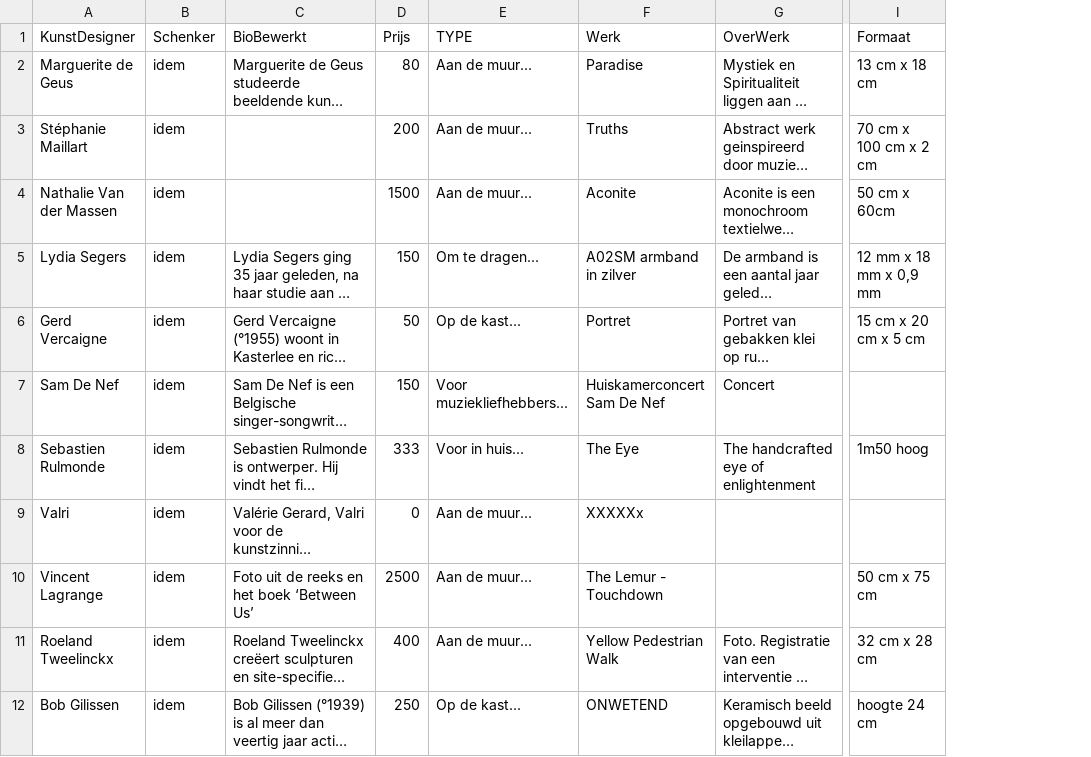
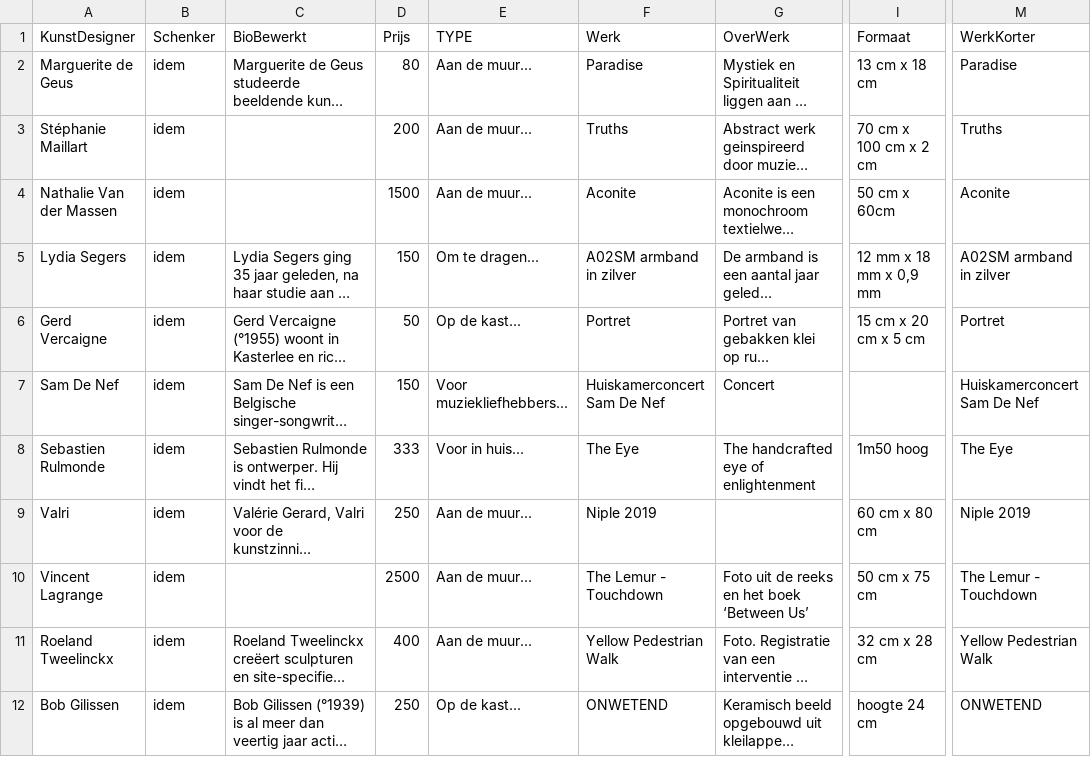
Before and after one commit to pbertels/artdesign, a TSV file: data.tsv, drawn as a sheet; only a part is shown, gaps mark what is left out; long unchanged cells end in …; the diff names each change by its address in the sheet, - before the commit and + after, or states it on an @@ line.

```diff
--- a/data.tsv
+++ b/data.tsv
+column M (WerkKorter), rows 2-12: Paradise | Truths | Aconite | A02SM armband in zilver | Portret | Huiskamerconcert Sam De Nef | The Eye | Niple 2019 | The Lemur - Touchdown | Yellow Pedestrian Walk | ONWETEND
-D9 (Prijs): 0
+D9 (Prijs): 250
-F9 (Werk): XXXXXx
+F9 (Werk): Niple 2019
-I9 (Formaat): (empty)
+I9 (Formaat): 60 cm x 80 cm
-C10 (BioBewerkt): Foto uit de reeks en het boek ‘Between Us’
+C10 (BioBewerkt): (empty)
-G10 (OverWerk): (empty)
+G10 (OverWerk): Foto uit de reeks en het boek ‘Between Us’
```
Also changed, not shown: 16 other files.
